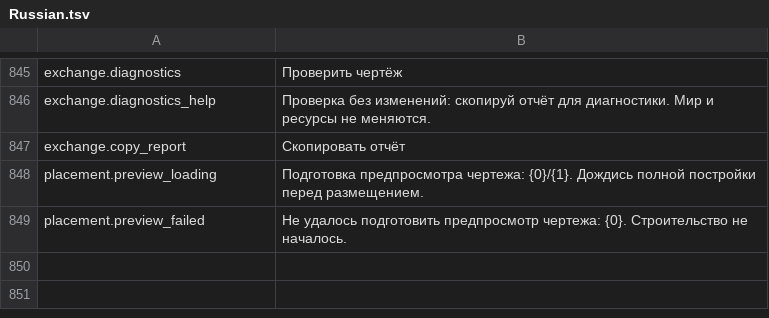
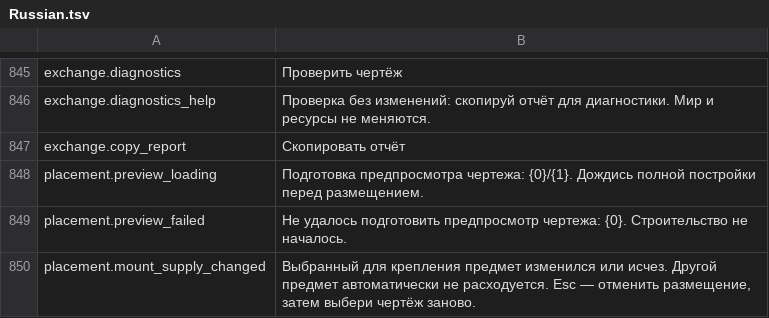
Before and after one commit to MaikiOS/BuildWorks, a TSV file: src/BuildWorks/Translations/Russian.tsv, drawn as a sheet; only a part is shown, gaps mark what is left out; the diff names each change by its address in the sheet, - before the commit and + after, or states it on an @@ line.

Commit message:
Bind supplied mount items to world preview and deferred placement

```diff
--- a/src/BuildWorks/Translations/Russian.tsv
+++ b/src/BuildWorks/Translations/Russian.tsv
+row 850: placement.mount_supply_changed | Выбранный для крепления предмет изменился или исчез. Другой предмет автоматически не расходуется. Esc — отменить размещение, затем выбери чертёж заново.
```
Also changed, not shown: src/BuildWorks/Translations/English.tsv, 17 other files.
